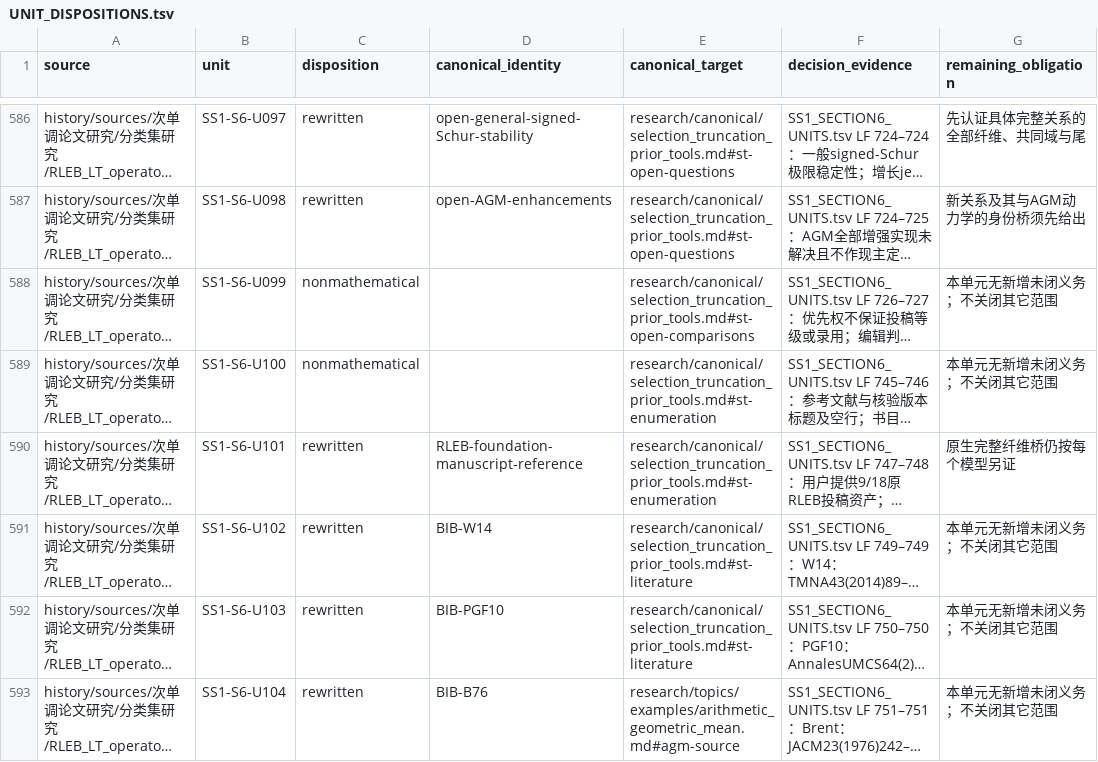
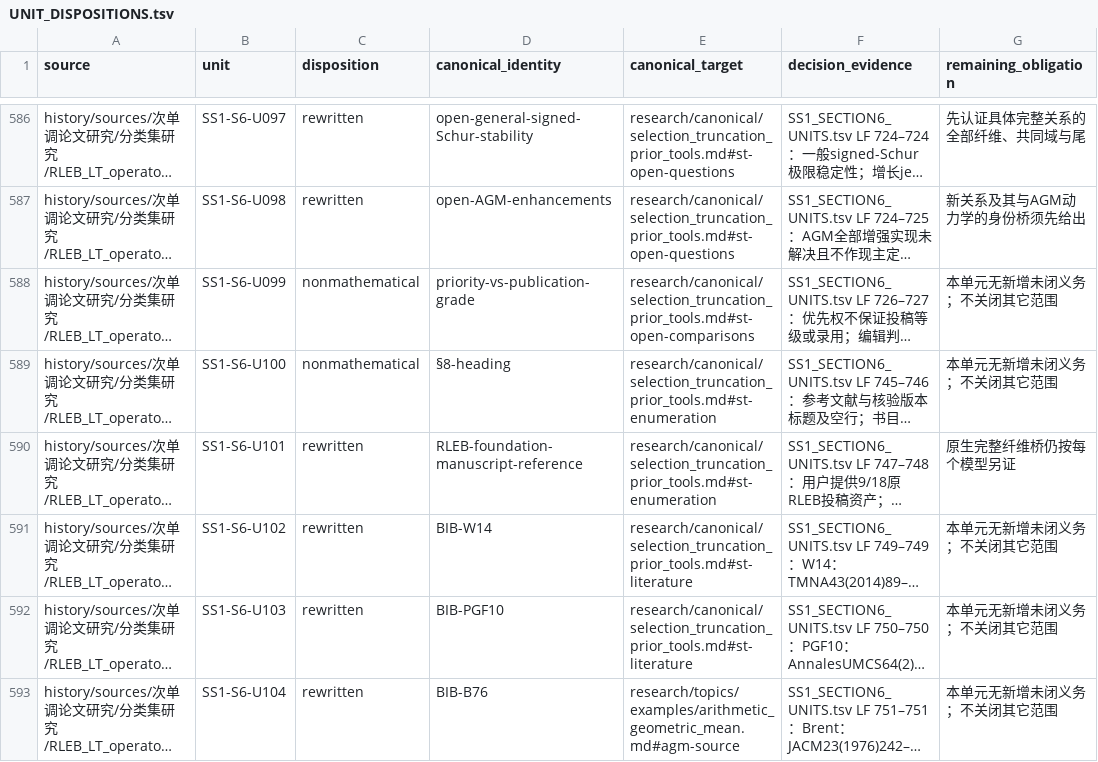
Before and after one commit to SOMEBODYJUN/ppa, a TSV file: research/audit/UNIT_DISPOSITIONS.tsv, drawn as a sheet; only a part is shown, gaps mark what is left out; long unchanged cells end in …; the diff covers the shown part only; the diff names each change by its address in the sheet, - before the commit and + after, or states it on an @@ line.

Commit message:
Reconcile atomic and global dispositions and enforce identity status and target consistency

```diff
--- a/research/audit/UNIT_DISPOSITIONS.tsv
+++ b/research/audit/UNIT_DISPOSITIONS.tsv
-D588 (canonical_identity): (empty)
+D588 (canonical_identity): priority-vs-publication-grade
-D589 (canonical_identity): (empty)
+D589 (canonical_identity): §8-heading
```
Also changed, not shown: 162 edited cells elsewhere in this file, 6 other files.
